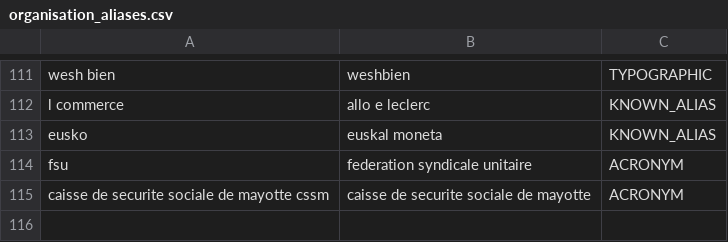
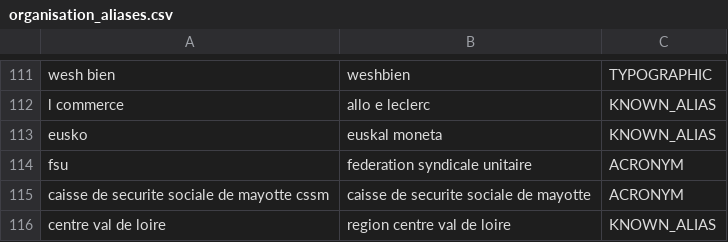
Before and after one commit to Ya7o/Cyberwatch, a CSV file: data/organisation_aliases.csv, drawn as a sheet; only a part is shown, gaps mark what is left out; the diff names each change by its address in the sheet, - before the commit and + after, or states it on an @@ line.

```diff
--- a/data/organisation_aliases.csv
+++ b/data/organisation_aliases.csv
+row 116: centre val de loire | region centre val de loire | KNOWN_ALIAS
```
Also changed, not shown: data/incident_dedup_registry.csv, 7 other files.
